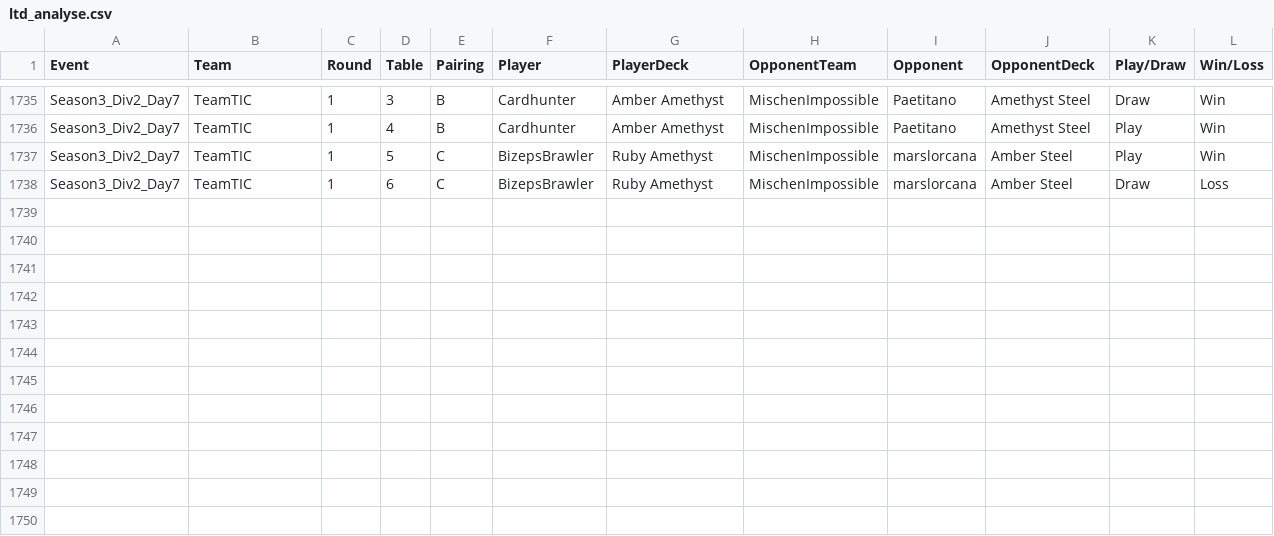
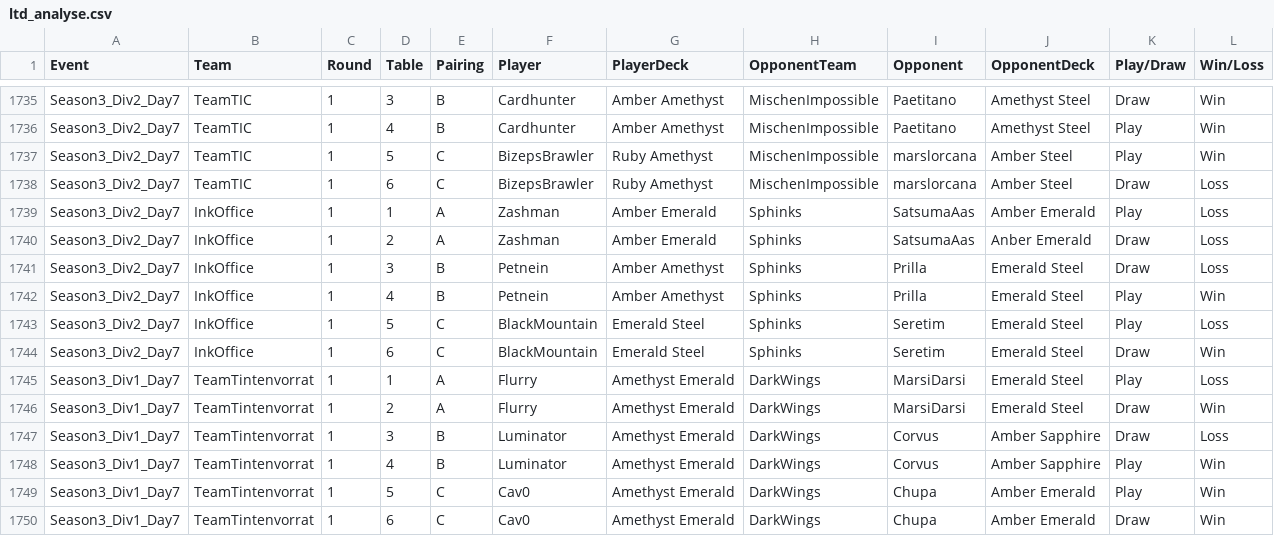
Before and after one commit to shinobi64/lorcana, a CSV file: results/ltd_analyse.csv, drawn as a sheet; only a part is shown, gaps mark what is left out; the diff names each change by its address in the sheet, - before the commit and + after, or states it on an @@ line.

Commit message:
data: ltd season 3 div 1 day 7

```diff
--- a/results/ltd_analyse.csv
+++ b/results/ltd_analyse.csv
+row 1739: Season3_Div2_Day7 | InkOffice | 1 | 1 | A | Zashman | Amber Emerald | Sphinks | SatsumaAas | Amber Emerald | Play | Loss
+row 1740: Season3_Div2_Day7 | InkOffice | 1 | 2 | A | Zashman | Amber Emerald | Sphinks | SatsumaAas | Anber Emerald | Draw | Loss
+row 1741: Season3_Div2_Day7 | InkOffice | 1 | 3 | B | Petnein | Amber Amethyst | Sphinks | Prilla | Emerald Steel | Draw | Loss
+row 1742: Season3_Div2_Day7 | InkOffice | 1 | 4 | B | Petnein | Amber Amethyst | Sphinks | Prilla | Emerald Steel | Play | Win
+row 1743: Season3_Div2_Day7 | InkOffice | 1 | 5 | C | BlackMountain | Emerald Steel | Sphinks | Seretim | Emerald Steel | Play | Loss
+row 1744: Season3_Div2_Day7 | InkOffice | 1 | 6 | C | BlackMountain | Emerald Steel | Sphinks | Seretim | Emerald Steel | Draw | Win
+row 1745: Season3_Div1_Day7 | TeamTintenvorrat | 1 | 1 | A | Flurry | Amethyst Emerald | DarkWings | MarsiDarsi | Emerald Steel | Play | Loss
+row 1746: Season3_Div1_Day7 | TeamTintenvorrat | 1 | 2 | A | Flurry | Amethyst Emerald | DarkWings | MarsiDarsi | Emerald Steel | Draw | Win
+row 1747: Season3_Div1_Day7 | TeamTintenvorrat | 1 | 3 | B | Luminator | Amethyst Emerald | DarkWings | Corvus | Amber Sapphire | Draw | Loss
+row 1748: Season3_Div1_Day7 | TeamTintenvorrat | 1 | 4 | B | Luminator | Amethyst Emerald | DarkWings | Corvus | Amber Sapphire | Play | Win
+row 1749: Season3_Div1_Day7 | TeamTintenvorrat | 1 | 5 | C | Cav0 | Amethyst Emerald | DarkWings | Chupa | Amber Emerald | Play | Win
+row 1750: Season3_Div1_Day7 | TeamTintenvorrat | 1 | 6 | C | Cav0 | Amethyst Emerald | DarkWings | Chupa | Amber Emerald | Draw | Win
```
